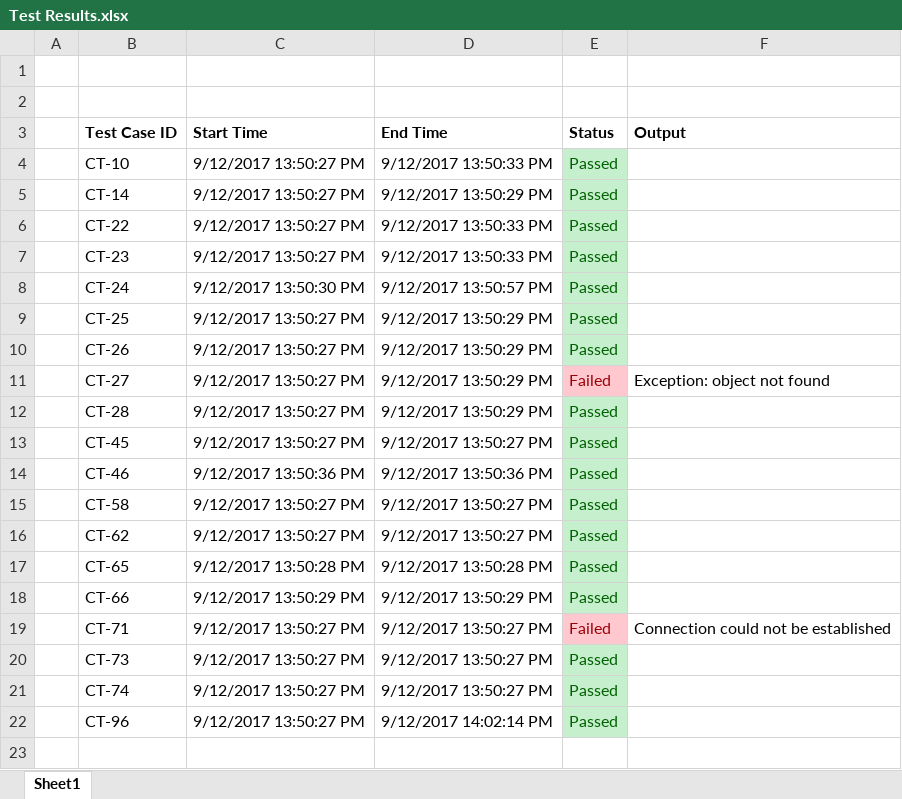
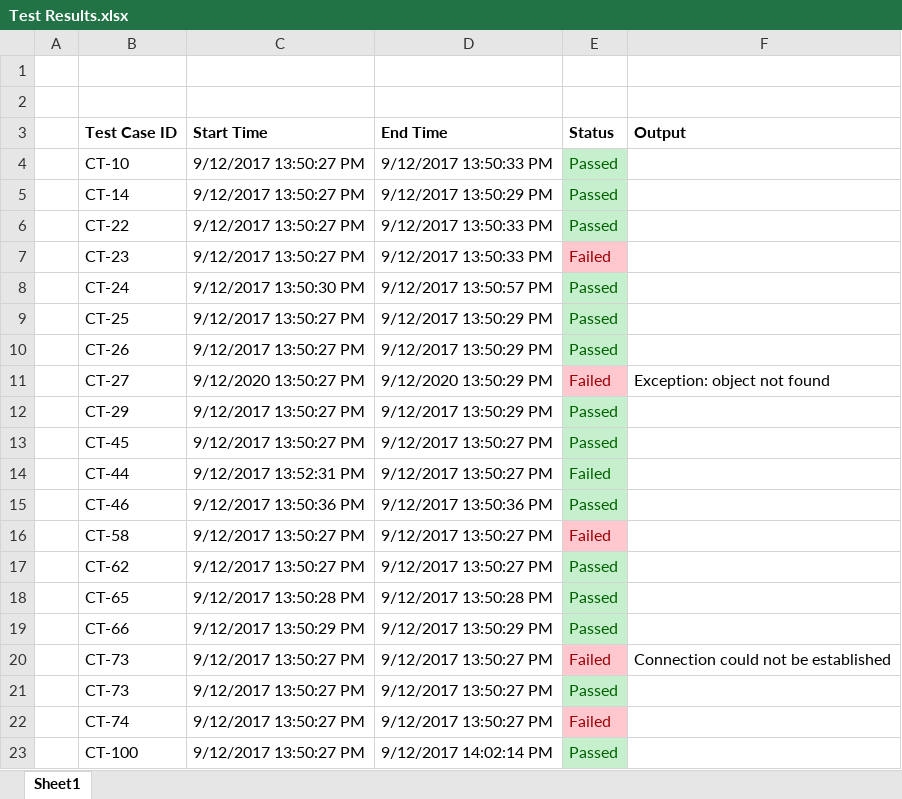
Before and after one commit to melgage/demoRepo, an Excel workbook: Test Results.xlsx, sheet Sheet1, drawn as a sheet; values as stored, in another font and other column widths than the file's, no borders; addresses are those after the commit; the diff names each change by its address in the sheet, - before the commit and + after, or states it on an @@ line.

```diff
--- a/Test Results.xlsx (sheet Sheet1)
+++ b/Test Results.xlsx (sheet Sheet1)
-E7 (Status): Passed
+E7 (Status): Failed
@@ E7 fill: #C6EFCE → #FFC7CE, text colour: #006100 → #9C0006 @@
-C11 (Start Time): 9/12/2017 13:50:27 PM
+C11 (Start Time): 9/12/2020 13:50:27 PM
-D11 (End Time): 9/12/2017 13:50:29 PM
+D11 (End Time): 9/12/2020 13:50:29 PM
-B12 (Test Case ID): CT-28
+B12 (Test Case ID): CT-29
+row 14:  | CT-44 | 9/12/2017 13:52:31 PM | 9/12/2017 13:50:27 PM | Failed
-E16 (Status): Passed
+E16 (Status): Failed
@@ E16 fill: #C6EFCE → #FFC7CE, text colour: #006100 → #9C0006 @@
-B20 (Test Case ID): CT-71
+B20 (Test Case ID): CT-73
-E22 (Status): Passed
+E22 (Status): Failed
@@ E22 fill: #C6EFCE → #FFC7CE, text colour: #006100 → #9C0006 @@
-B23 (Test Case ID): CT-96
+B23 (Test Case ID): CT-100
```
Also changed, not shown: 4 other files.
